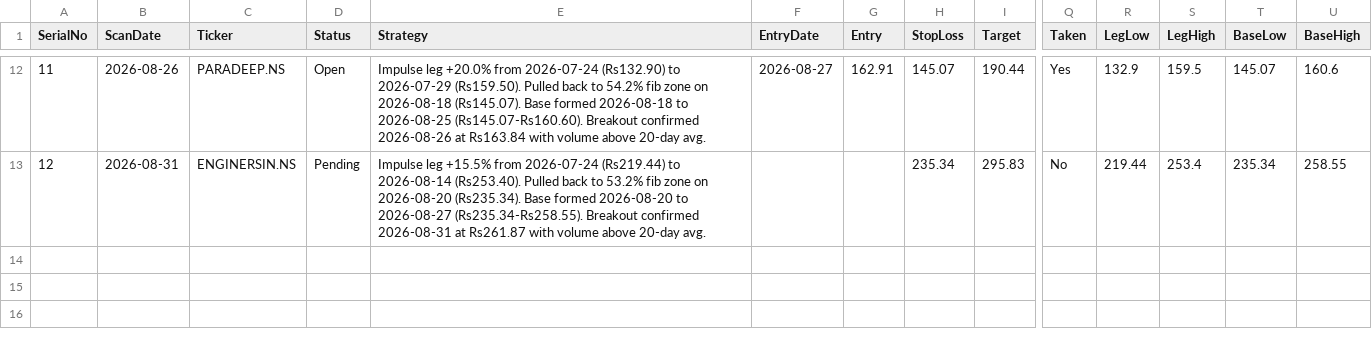
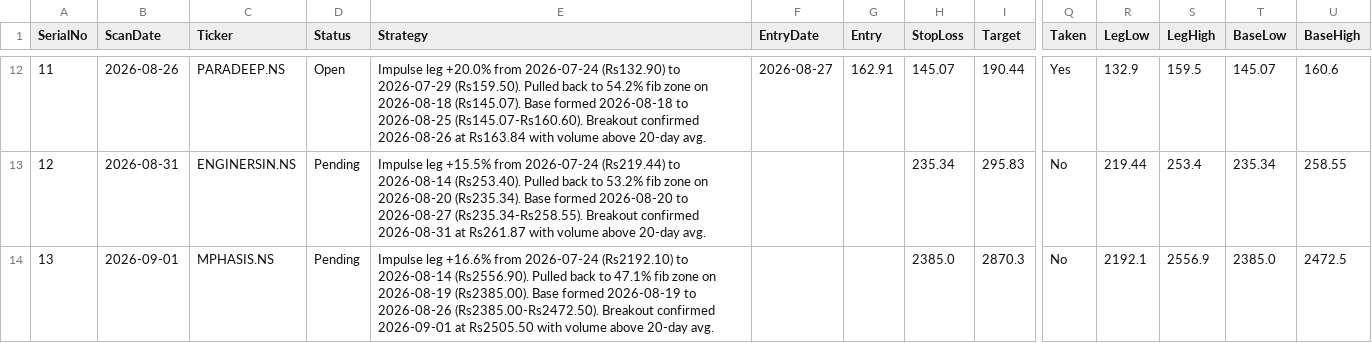
Before and after one commit to Jinish2023/4pm_swing, a CSV file: results.csv, drawn as a sheet; only a part is shown, gaps mark what is left out; rows hold the shown columns only; the diff names each change by its address in the sheet, - before the commit and + after, or states it on an @@ line.

Commit message:
Update results.csv (scan)

```diff
--- a/results.csv
+++ b/results.csv
+row 14: 13 | 2026-09-01 | MPHASIS.NS | Pending | Impulse leg +16.6% from 2026-07-24 (Rs2192.10) to 2026-08-14 (Rs2556.90). Pulled back to 47.1% fib zone on 2026-08-19 (Rs2385.00). Base formed 2026-08-19 to 2026-08-26 (Rs2385.00-Rs2472.50). Breakout confirmed 2026-09-01 at Rs2505.50 with volume above 20-day avg. |  |  | 2385.0 | 2870.3 | No | 2192.1 | 2556.9 | 2385.0 | 2472.5
```
